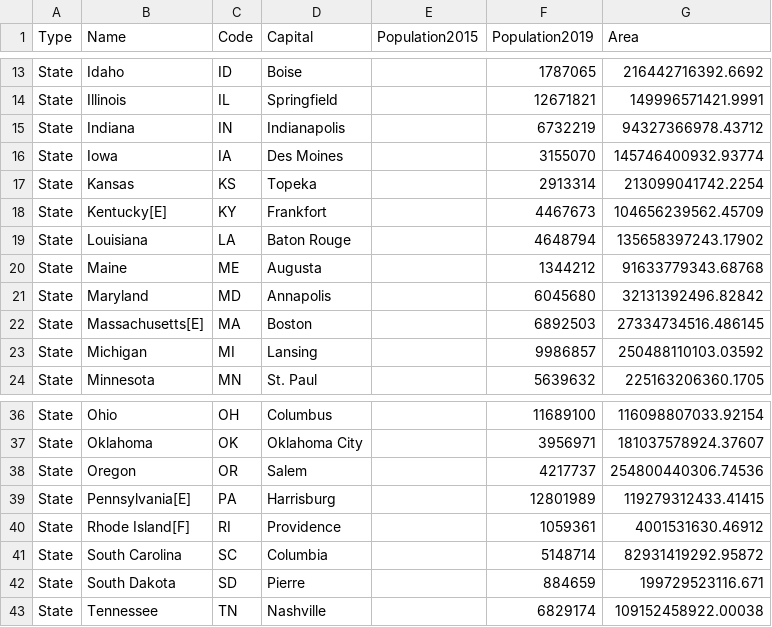
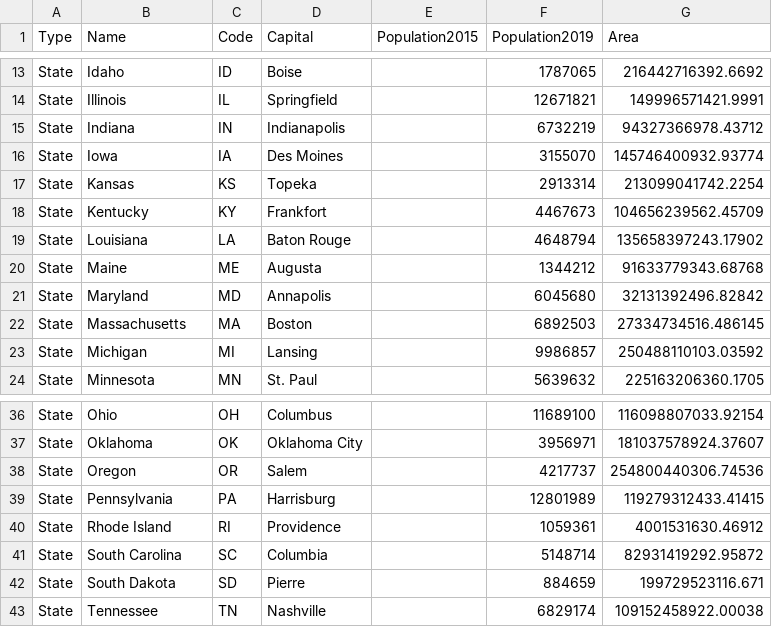
Before and after one commit to VelizarVESSELINOV/VessGames, a CSV file: data/quiz_us_state_capitals.csv, drawn as a sheet; only a part is shown, gaps mark what is left out.

Commit message:
fix db

```diff
--- a/data/quiz_us_state_capitals.csv
+++ b/data/quiz_us_state_capitals.csv
@@ -17,3 +17,3 @@ State,Iowa,IA,Des Moines,,3155070,145746400932.93774
 State,Kansas,KS,Topeka,,2913314,213099041742.2254
-State,Kentucky[E],KY,Frankfort,,4467673,104656239562.45709
+State,Kentucky,KY,Frankfort,,4467673,104656239562.45709
 State,Louisiana,LA,Baton Rouge,,4648794,135658397243.17902
@@ -21,3 +21,3 @@ State,Maine,ME,Augusta,,1344212,91633779343.68768
 State,Maryland,MD,Annapolis,,6045680,32131392496.82842
-State,Massachusetts[E],MA,Boston,,6892503,27334734516.486145
+State,Massachusetts,MA,Boston,,6892503,27334734516.486145
 State,Michigan,MI,Lansing,,9986857,250488110103.03592
@@ -38,4 +38,4 @@ State,Oklahoma,OK,Oklahoma City,,3956971,181037578924.37607
 State,Oregon,OR,Salem,,4217737,254800440306.74536
-State,Pennsylvania[E],PA,Harrisburg,,12801989,119279312433.41415
-State,Rhode Island[F],RI,Providence,,1059361,4001531630.46912
+State,Pennsylvania,PA,Harrisburg,,12801989,119279312433.41415
+State,Rhode Island,RI,Providence,,1059361,4001531630.46912
 State,South Carolina,SC,Columbia,,5148714,82931419292.95872
```
